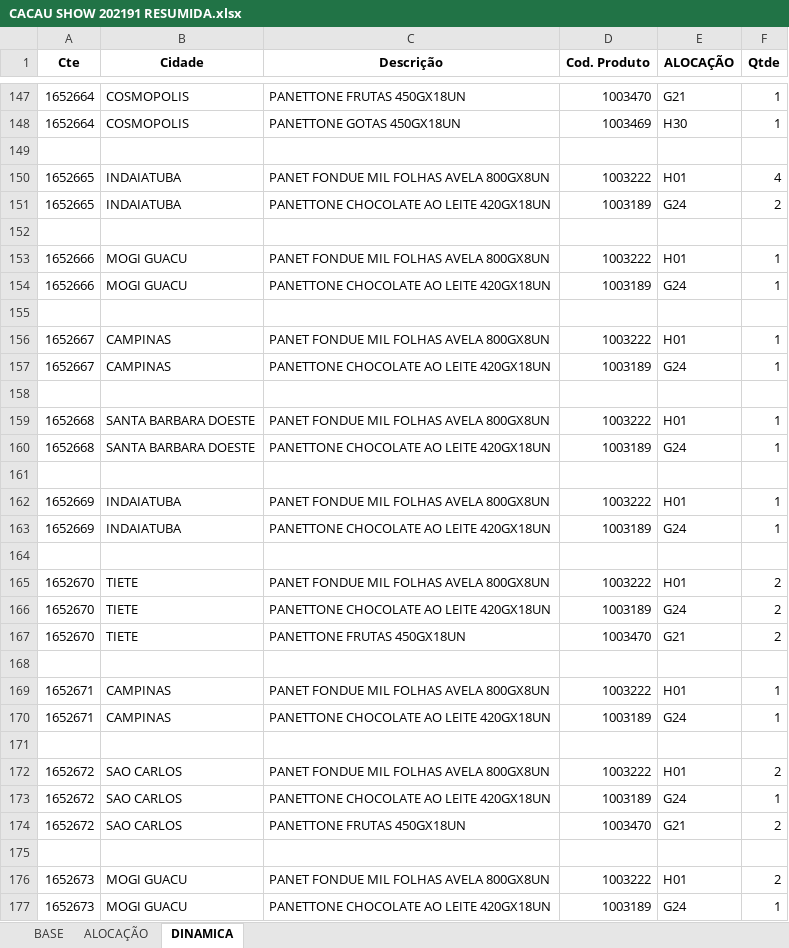
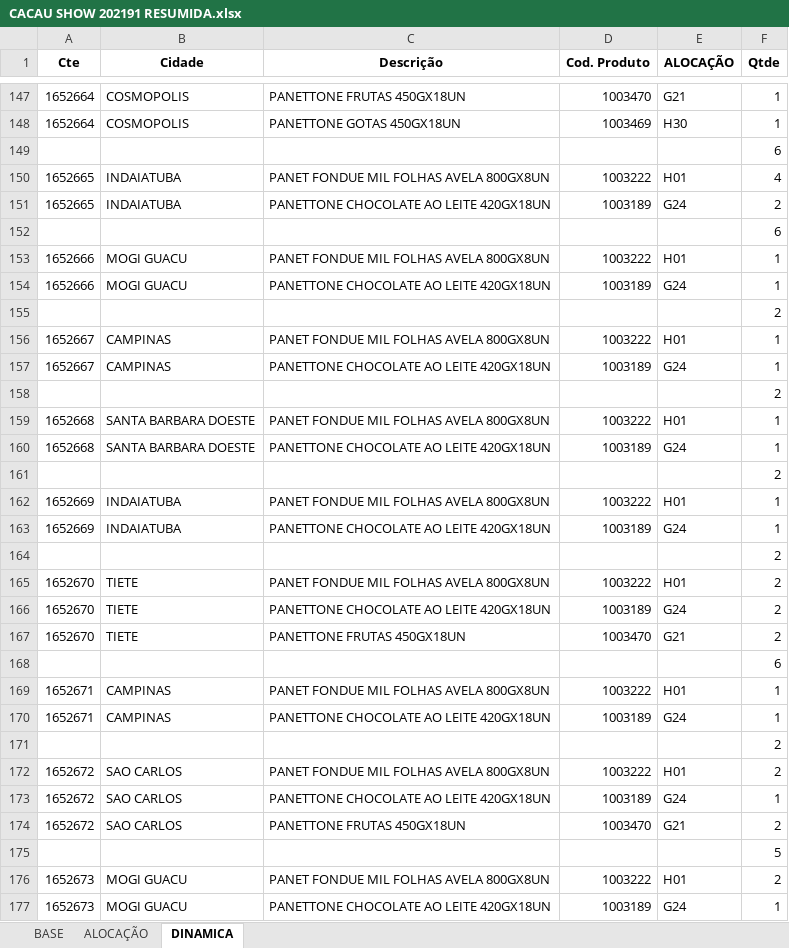
Before and after one commit to Monsterned/Folha_Alocacao, an Excel workbook: CACAU SHOW 202191 RESUMIDA.xlsx, sheet DINAMICA, drawn as a sheet; only a part is shown, gaps mark what is left out; values as stored, in another font and other column widths than the file's, no borders; the diff covers the shown part only; the diff names each change by its address in the sheet, - before the commit and + after, or states it on an @@ line.

```diff
--- a/CACAU SHOW 202191 RESUMIDA.xlsx (sheet DINAMICA)
+++ b/CACAU SHOW 202191 RESUMIDA.xlsx (sheet DINAMICA)
-F149 (Qtde): (empty)
+F149 (Qtde): 6
-F152 (Qtde): (empty)
+F152 (Qtde): 6
-F155 (Qtde): (empty)
+F155 (Qtde): 2
-F158 (Qtde): (empty)
+F158 (Qtde): 2
-F161 (Qtde): (empty)
+F161 (Qtde): 2
-F164 (Qtde): (empty)
+F164 (Qtde): 2
-F168 (Qtde): (empty)
+F168 (Qtde): 6
-F171 (Qtde): (empty)
+F171 (Qtde): 2
-F175 (Qtde): (empty)
+F175 (Qtde): 5
```
Also changed, not shown: 1 added row and 234 edited cells elsewhere in this sheet, sheet BASE, 1 other file.
